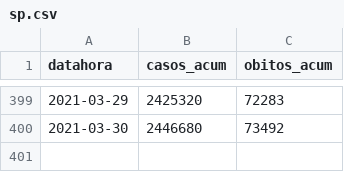
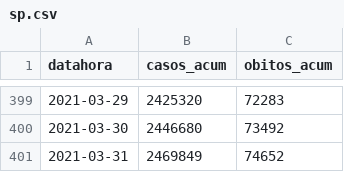
Before and after one commit to seade-R/dados-covid-sp, a CSV file: data/sp.csv, drawn as a sheet; only a part is shown, gaps mark what is left out; the diff names each change by its address in the sheet, - before the commit and + after, or states it on an @@ line.

```diff
--- a/data/sp.csv
+++ b/data/sp.csv
+row 401: 2021-03-31 | 2469849 | 74652
```
Also changed, not shown: data/br.csv, 5 other files.
